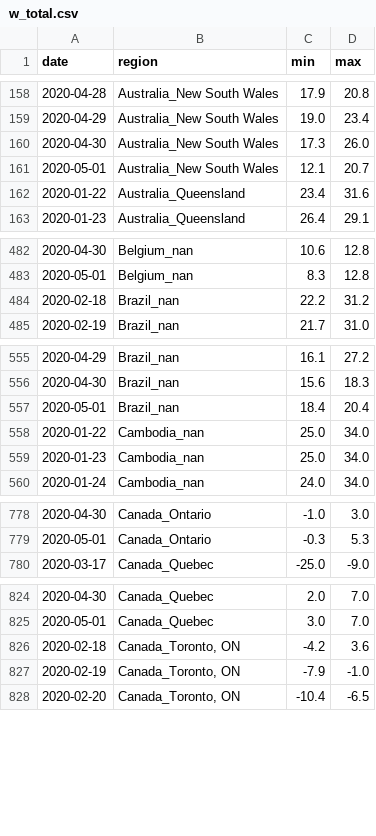
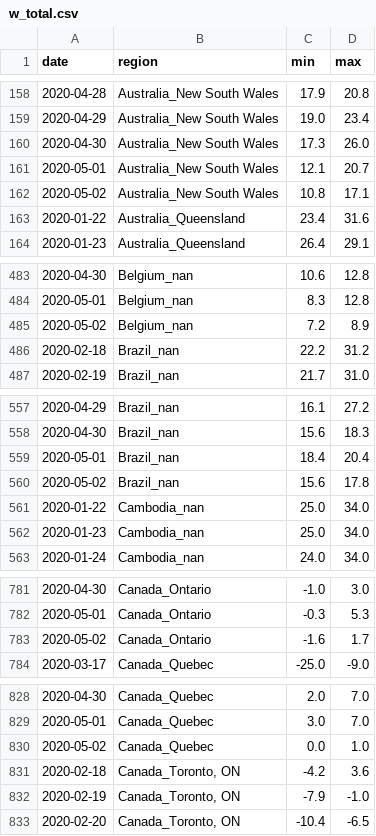
Before and after one commit to jpacerqueira-zz/project_lost_saturn, a CSV file: notebooks/covid19/data/w_total.csv, drawn as a sheet; only a part is shown, gaps mark what is left out; the diff covers the shown part only; the diff names each change by its address in the sheet, - before the commit and + after, or states it on an @@ line.

```diff
--- a/notebooks/covid19/data/w_total.csv
+++ b/notebooks/covid19/data/w_total.csv
+row 162: 2020-05-02 | Australia_New South Wales | 10.8 | 17.1
+row 485: 2020-05-02 | Belgium_nan | 7.2 | 8.9
+row 560: 2020-05-02 | Brazil_nan | 15.6 | 17.8
+row 783: 2020-05-02 | Canada_Ontario | -1.6 | 1.7
+row 830: 2020-05-02 | Canada_Quebec | 0.0 | 1.0
```
Also changed, not shown: 30 added rows elsewhere in this file, notebooks/covid19/data/p+45_confirmed_daily.csv, notebooks/covid19/data/prediction_kalman_filter_global.csv, 20 other files.
